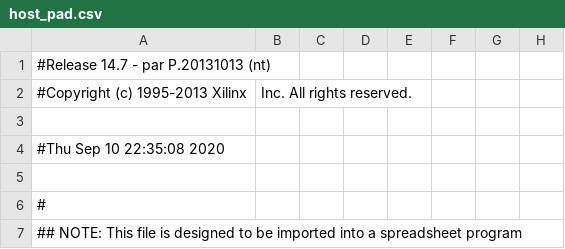
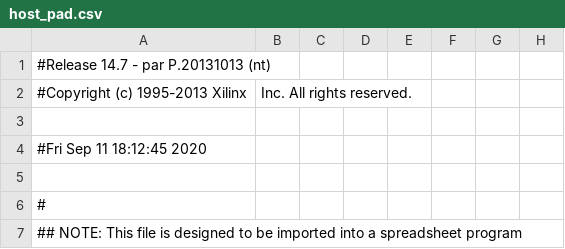
Before and after one commit to zpekic/Sys_TIM-011, a CSV file: Mercury/host_pad.csv, drawn as a sheet; only a part is shown; the diff names each change by its address in the sheet, - before the commit and + after, or states it on an @@ line.

```diff
--- a/Mercury/host_pad.csv
+++ b/Mercury/host_pad.csv
-A4: #Thu Sep 10 22:35:08 2020
+A4: #Fri Sep 11 18:12:45 2020
```
Also changed, not shown: 50 other files.
